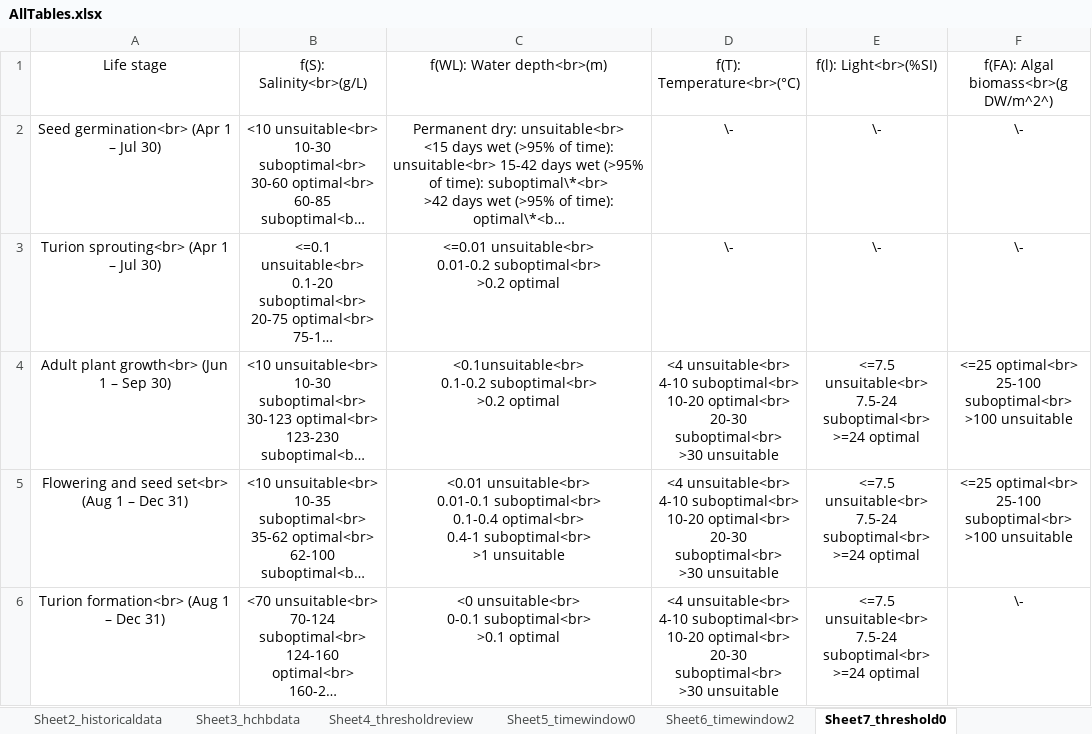
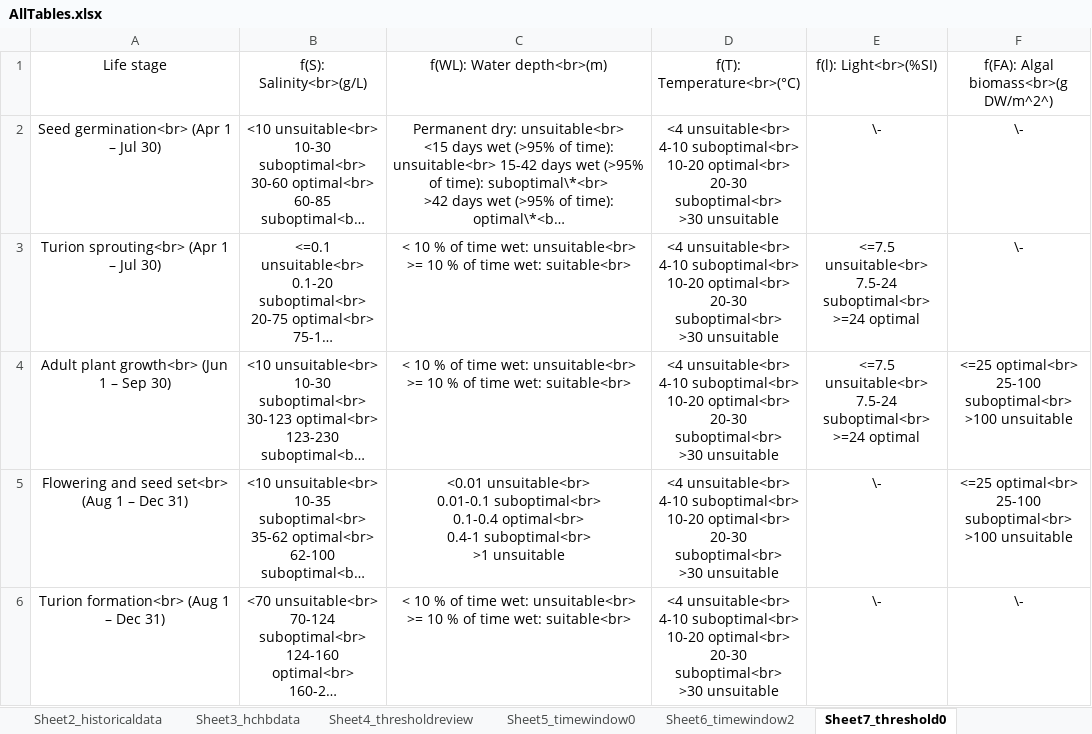
Before and after one commit to AquaticEcoDynamics/cdm-science, an Excel workbook: tables/habitat/AllTables.xlsx, sheet Sheet7_threshold0, drawn as a sheet; long unchanged cells end in …; values as stored, in another font and other column widths than the file's, no borders; ↵ is a line break in a cell; the diff names each change by its address in the sheet, - before the commit and + after, or states it on an @@ line.

```diff
--- a/tables/habitat/AllTables.xlsx (sheet Sheet7_threshold0)
+++ b/tables/habitat/AllTables.xlsx (sheet Sheet7_threshold0)
-D2:D3 (f(T): Temperature<br>(°C)): \-
+D2:D3 (f(T): <4 unsuitable<br> ↵ 4-10 suboptimal<br> ↵ 10-20 optimal<br> ↵ 20-30 suboptimal<br> ↵ >30 unsuitable
-C3 (f(WL): Water depth<br>(m)): <=0.01 unsuitable<br> ↵ 0.01-0.2 suboptimal<br> ↵ >0.2 optimal
+C3 (f(WL): < 10 % of time wet: unsuitable<br> ↵ >= 10 % of time wet: suitable<br>
-E3 (f(l): Light<br>(%SI)): \-
+E3 (f(l): <=7.5 unsuitable<br> ↵ 7.5-24 suboptimal<br> ↵ >=24 optimal
-C4 (f(WL): Water depth<br>(m)): <0.1unsuitable<br> ↵ 0.1-0.2 suboptimal<br> ↵ >0.2 optimal
+C4 (f(WL): < 10 % of time wet: unsuitable<br> ↵ >= 10 % of time wet: suitable<br>
-E5:E6 (f(l): Light<br>(%SI)): <=7.5 unsuitable<br> ↵ 7.5-24 suboptimal<br> ↵ >=24 optimal
+E5:E6 (f(l): \-
-C6 (f(WL): Water depth<br>(m)): <0 unsuitable<br> ↵ 0-0.1 suboptimal<br> ↵ >0.1 optimal
+C6 (f(WL): < 10 % of time wet: unsuitable<br> ↵ >= 10 % of time wet: suitable<br>
```
Also changed, not shown: sheet Sheet4_thresholdreview, sheet Sheet9_validversion, sheet Sheet8_threshold2, other sheet tabs.
